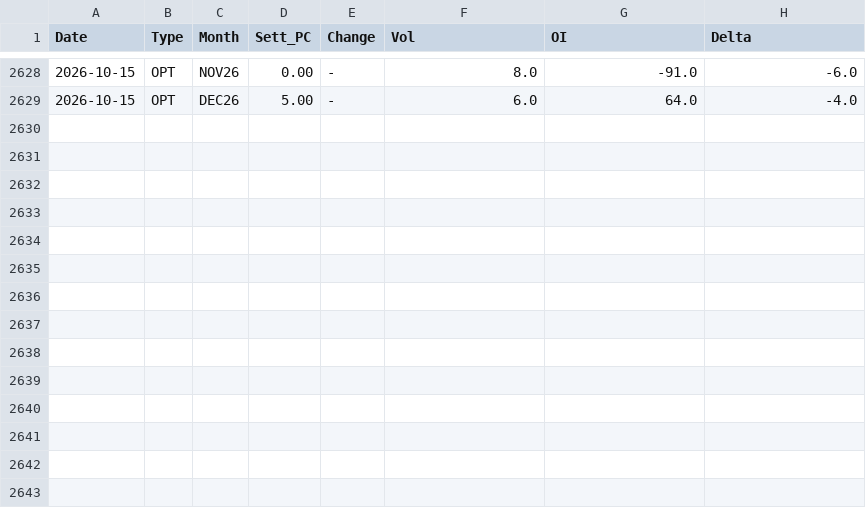
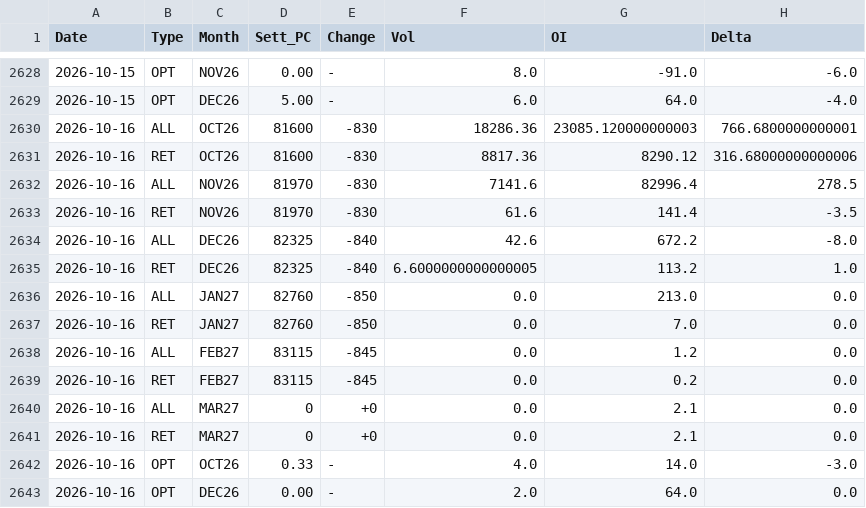
Before and after one commit to jianhuaa/fx-telegram-bot, a CSV file: bitcoin_history.csv, drawn as a sheet; only a part is shown, gaps mark what is left out.

```diff
--- a/bitcoin_history.csv
+++ b/bitcoin_history.csv
@@ -2629 +2629,15 @@ Date,Type,Month,Sett_PC,Change,Vol,OI,Delta
 2026-10-15,OPT,DEC26,5.00,-,6.0,64.0,-4.0
+2026-10-16,ALL,OCT26,81600,-830,18286.36,23085.120000000003,766.6800000000001
+2026-10-16,RET,OCT26,81600,-830,8817.36,8290.12,316.68000000000006
+2026-10-16,ALL,NOV26,81970,-830,7141.6,82996.4,278.5
+2026-10-16,RET,NOV26,81970,-830,61.6,141.4,-3.5
+2026-10-16,ALL,DEC26,82325,-840,42.6,672.2,-8.0
+2026-10-16,RET,DEC26,82325,-840,6.6000000000000005,113.2,1.0
+2026-10-16,ALL,JAN27,82760,-850,0.0,213.0,0.0
+2026-10-16,RET,JAN27,82760,-850,0.0,7.0,0.0
+2026-10-16,ALL,FEB27,83115,-845,0.0,1.2,0.0
+2026-10-16,RET,FEB27,83115,-845,0.0,0.2,0.0
+2026-10-16,ALL,MAR27,0,+0,0.0,2.1,0.0
+2026-10-16,RET,MAR27,0,+0,0.0,2.1,0.0
+2026-10-16,OPT,OCT26,0.33,-,4.0,14.0,-3.0
+2026-10-16,OPT,DEC26,0.00,-,2.0,64.0,0.0
```
Also changed, not shown: 2 other files.
